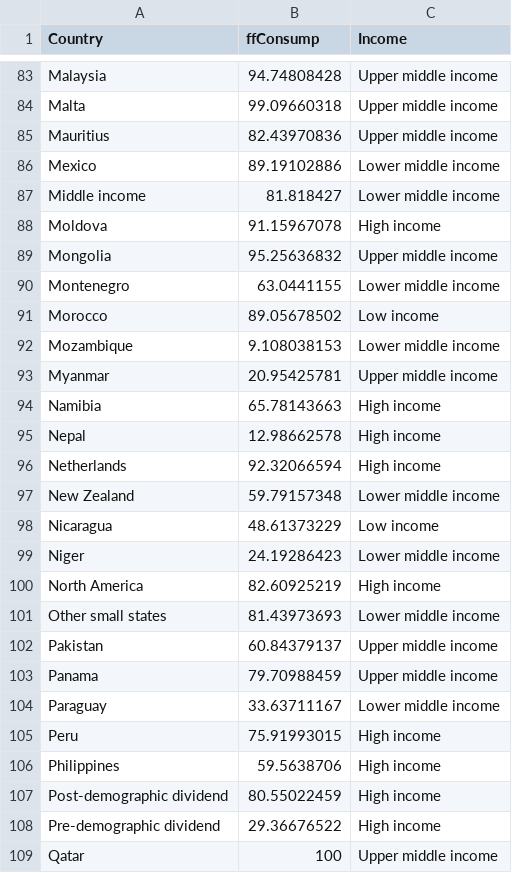
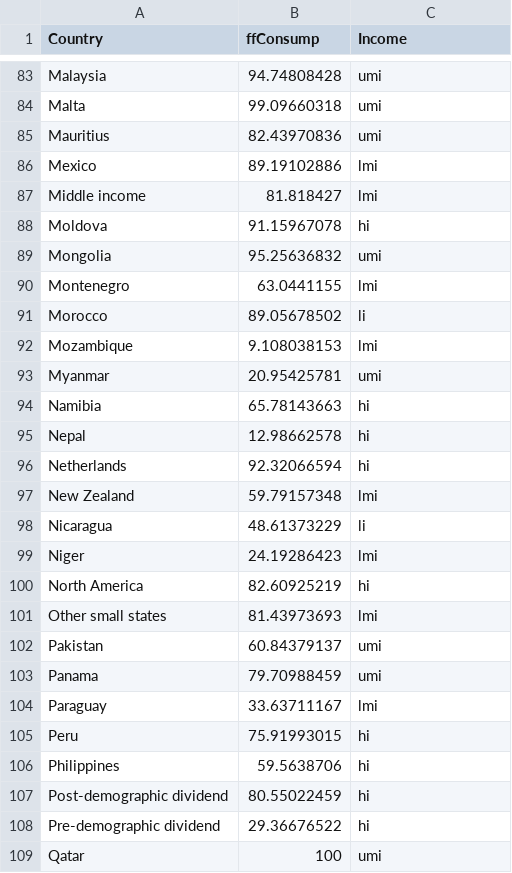
Before and after one commit to aminaly/aminaly.github.io, a CSV file: projects/2011_ff.csv, drawn as a sheet; only a part is shown, gaps mark what is left out; the diff covers the shown part only; the diff names each change by its address in the sheet, - before the commit and + after, or states it on an @@ line.

```diff
--- a/projects/2011_ff.csv
+++ b/projects/2011_ff.csv
-C83:C85 (Income): Upper middle income
+C83:C85 (Income): umi
-C86:C87 (Income): Lower middle income
+C86:C87 (Income): lmi
-C88 (Income): High income
+C88 (Income): hi
-C89 (Income): Upper middle income
+C89 (Income): umi
-C90 (Income): Lower middle income
+C90 (Income): lmi
-C91 (Income): Low income
+C91 (Income): li
-C92 (Income): Lower middle income
+C92 (Income): lmi
-C93 (Income): Upper middle income
+C93 (Income): umi
-C94:C96 (Income): High income
+C94:C96 (Income): hi
-C97 (Income): Lower middle income
+C97 (Income): lmi
-C98 (Income): Low income
+C98 (Income): li
-C99 (Income): Lower middle income
+C99 (Income): lmi
-C100 (Income): High income
+C100 (Income): hi
-C101 (Income): Lower middle income
+C101 (Income): lmi
-C102:C103 (Income): Upper middle income
+C102:C103 (Income): umi
-C104 (Income): Lower middle income
+C104 (Income): lmi
-C105:C108 (Income): High income
+C105:C108 (Income): hi
-C109 (Income): Upper middle income
+C109 (Income): umi
```
Also changed, not shown: 3 added rows, 3 removed rows and 114 edited cells elsewhere in this file, 1 other file.
